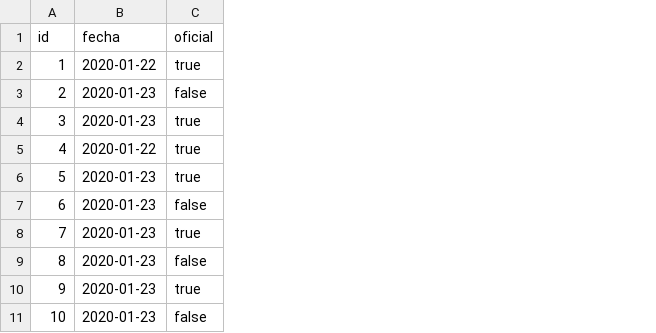
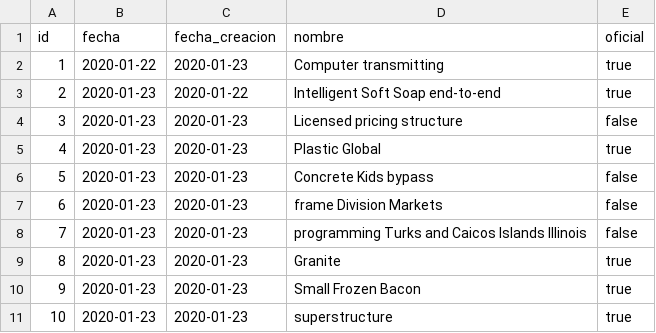
Before and after one commit to FProspitti/pescore, a CSV file: src/main/resources/config/liquibase/fake-data/torneo.csv, drawn as a sheet; addresses are those after the commit; the diff names each change by its address in the sheet, - before the commit and + after, or states it on an @@ line.

```diff
--- a/src/main/resources/config/liquibase/fake-data/torneo.csv
+++ b/src/main/resources/config/liquibase/fake-data/torneo.csv
+column C (fecha_creacion), rows 2-11: 2020-01-23 | 2020-01-22 | 2020-01-23 | 2020-01-23 | 2020-01-23 | 2020-01-23 | 2020-01-23 | 2020-01-23 | 2020-01-23 | 2020-01-23
+column D (nombre), rows 2-11: Computer transmitting | Intelligent Soft Soap end-to-end | Licensed pricing structure | Plastic Global | Concrete Kids bypass | frame Division Markets | programming Turks and Caicos Islands Illinois | Granite | Small Frozen Bacon | superstructure
-E3 (oficial): false
+E3 (oficial): true
-E4 (oficial): true
+E4 (oficial): false
-B5 (fecha): 2020-01-22
+B5 (fecha): 2020-01-23
-E6 (oficial): true
+E6 (oficial): false
-E8 (oficial): true
+E8 (oficial): false
-E9 (oficial): false
+E9 (oficial): true
-E11 (oficial): false
+E11 (oficial): true
```
Also changed, not shown: src/main/resources/config/liquibase/fake-data/campeonato.csv, src/main/resources/config/liquibase/fake-data/participante.csv, 42 other files.
